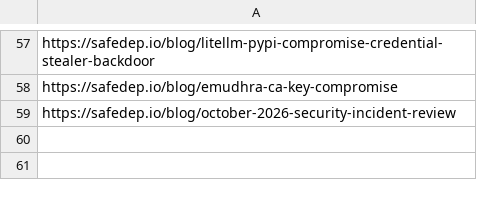
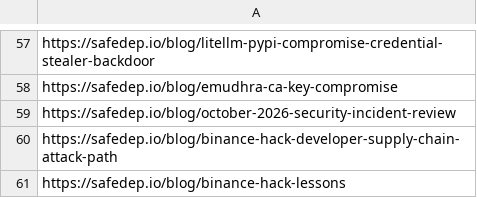
Before and after one commit to KY64/project-chicken, a CSV file: state/safedep-security.csv, drawn as a sheet; only a part is shown, gaps mark what is left out.

```diff
--- a/state/safedep-security.csv
+++ b/state/safedep-security.csv
@@ -59 +59,3 @@ https://safedep.io/blog/emudhra-ca-key-compromise
 https://safedep.io/blog/october-2026-security-incident-review
+https://safedep.io/blog/binance-hack-developer-supply-chain-attack-path
+https://safedep.io/blog/binance-hack-lessons
```
